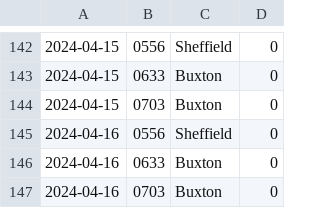
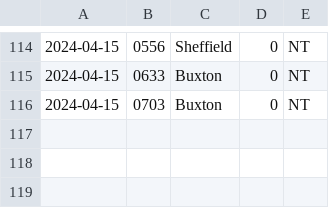
Before and after one commit to blltrx/plat0, a CSV file: data/SPT-plat0.csv, drawn as a sheet; only a part is shown, gaps mark what is left out; removed rows and columns are numbered as before the commit, all else as after; the diff covers the shown part only; the diff names each change by its address in the sheet, - before the commit and + after, or states it on an @@ line.

```diff
--- a/data/SPT-plat0.csv
+++ b/data/SPT-plat0.csv
+column E, rows 114-116: all NT
-row 145: 2024-04-16 | 0556 | Sheffield | 0
-row 146: 2024-04-16 | 0633 | Buxton | 0
-row 147: 2024-04-16 | 0703 | Buxton | 0
```
Also changed, not shown: 28 removed rows elsewhere in this file, data/CDF-plat0.csv, 2 other files.
